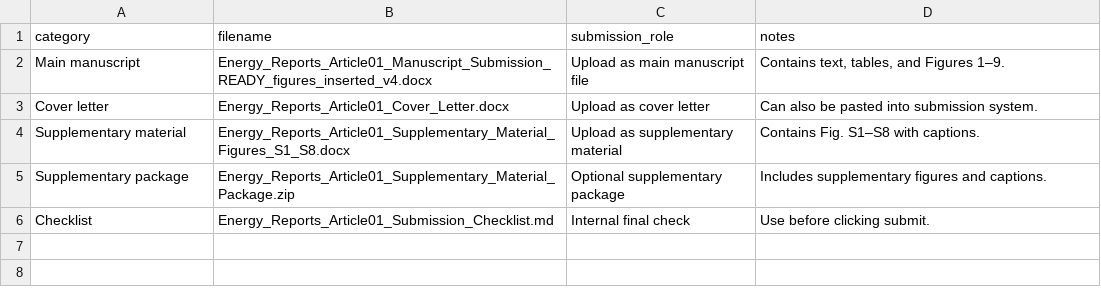
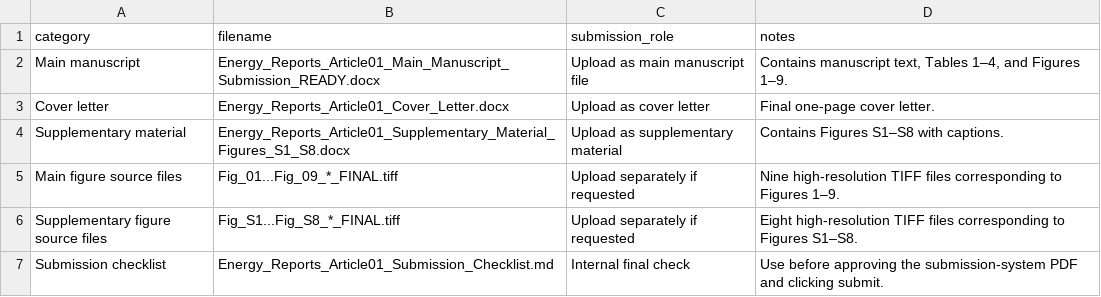
Before and after one commit to fnroseror/phd-thesis-wind-energy-narino, a CSV file: 06_PRODUCTS/01_articles/article_01_energy_reports/07_submission_package/Energy_Reports_Article01_Submission_File_Manifest.csv, drawn as a sheet.

Commit message:
Update submission checklist and manifest with final file names

```diff
--- a/06_PRODUCTS/01_articles/article_01_energy_reports/07_submission_package/Energy_Reports_Article01_Submission_File_Manifest.csv
+++ b/06_PRODUCTS/01_articles/article_01_energy_reports/07_submission_package/Energy_Reports_Article01_Submission_File_Manifest.csv
@@ -1,6 +1,7 @@
 category,filename,submission_role,notes
-Main manuscript,Energy_Reports_Article01_Manuscript_Submission_READY_figures_inserted_v4.docx,Upload as main manuscript file,"Contains text, tables, and Figures 1–9."
-Cover letter,Energy_Reports_Article01_Cover_Letter.docx,Upload as cover letter,Can also be pasted into submission system.
-Supplementary material,Energy_Reports_Article01_Supplementary_Material_Figures_S1_S8.docx,Upload as supplementary material,Contains Fig. S1–S8 with captions.
-Supplementary package,Energy_Reports_Article01_Supplementary_Material_Package.zip,Optional supplementary package,Includes supplementary figures and captions.
-Checklist,Energy_Reports_Article01_Submission_Checklist.md,Internal final check,Use before clicking submit.
+Main manuscript,Energy_Reports_Article01_Main_Manuscript_Submission_READY.docx,Upload as main manuscript file,"Contains manuscript text, Tables 1–4, and Figures 1–9."
+Cover letter,Energy_Reports_Article01_Cover_Letter.docx,Upload as cover letter,Final one-page cover letter.
+Supplementary material,Energy_Reports_Article01_Supplementary_Material_Figures_S1_S8.docx,Upload as supplementary material,Contains Figures S1–S8 with captions.
+Main figure source files,Fig_01...Fig_09_*_FINAL.tiff,Upload separately if requested,Nine high-resolution TIFF files corresponding to Figures 1–9.
+Supplementary figure source files,Fig_S1...Fig_S8_*_FINAL.tiff,Upload separately if requested,Eight high-resolution TIFF files corresponding to Figures S1–S8.
+Submission checklist,Energy_Reports_Article01_Submission_Checklist.md,Internal final check,Use before approving the submission-system PDF and clicking submit.
```
Also changed, not shown: 1 other file.
